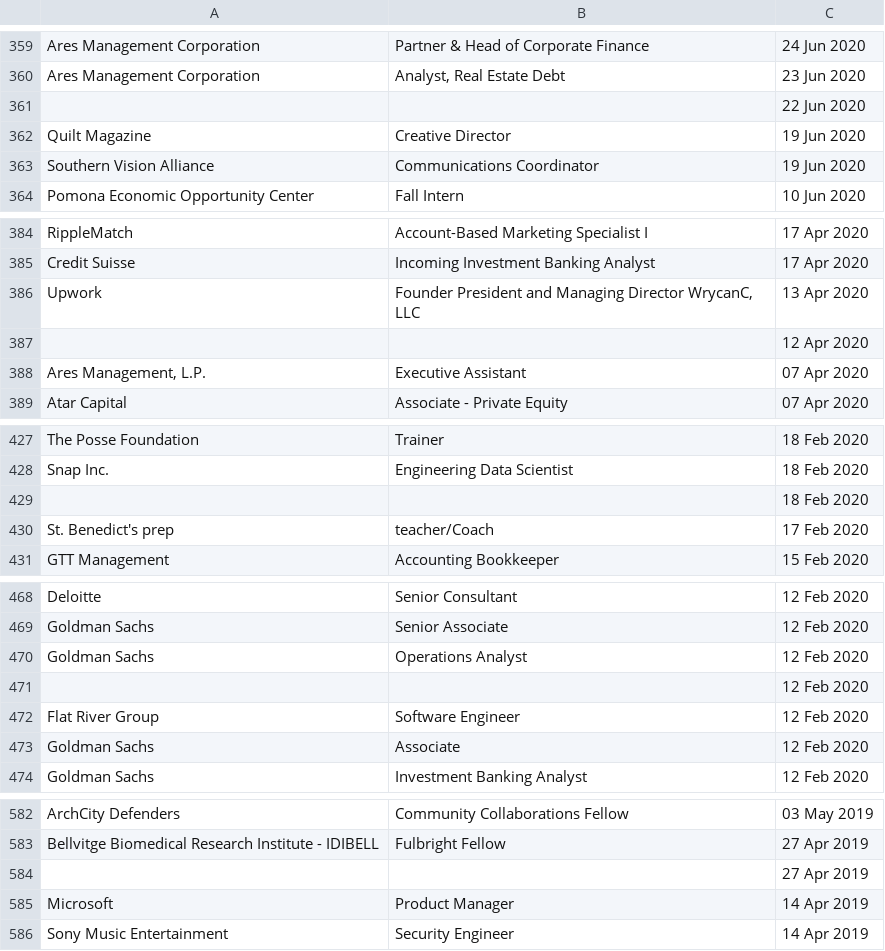
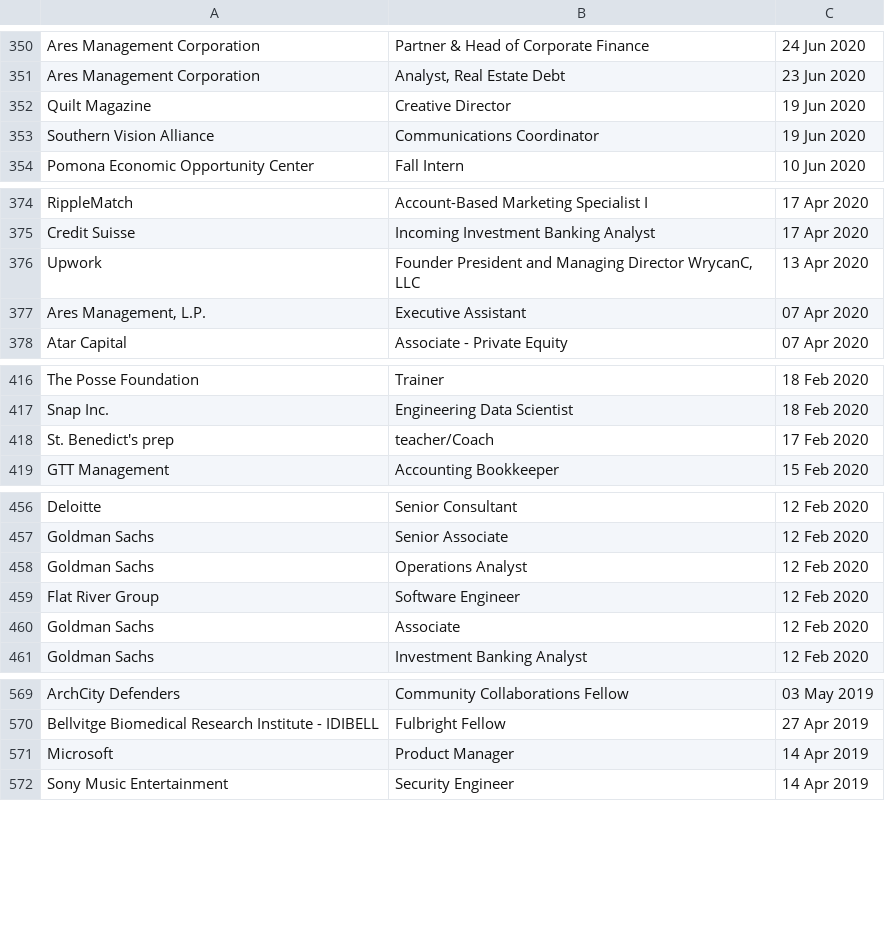
Before and after one commit to TuckerRasbury/02_VisualizingMyLinkedinNetwork, a CSV file: redacted_connections.csv, drawn as a sheet; only a part is shown, gaps mark what is left out; the diff covers the shown part only.

```diff
--- a/redacted_connections.csv
+++ b/redacted_connections.csv
@@ -360,3 +351,2 @@ Ares Management Corporation,Partner & Head of Corporate Finance,24 Jun 2020
 Ares Management Corporation,"Analyst, Real Estate Debt",23 Jun 2020
-,,22 Jun 2020
 Quilt Magazine,Creative Director,19 Jun 2020
@@ -386,3 +376,2 @@ Credit Suisse,Incoming Investment Banking Analyst,17 Apr 2020
 Upwork,"Founder President and Managing Director WrycanC, LLC",13 Apr 2020
-,,12 Apr 2020
 "Ares Management, L.P.",Executive Assistant,07 Apr 2020
@@ -428,3 +417,2 @@ The Posse Foundation,Trainer,18 Feb 2020
 Snap Inc.,Engineering Data Scientist ,18 Feb 2020
-,,18 Feb 2020
 St. Benedict's prep,teacher/Coach,17 Feb 2020
@@ -470,3 +458,2 @@ Goldman Sachs,Senior Associate,12 Feb 2020
 Goldman Sachs,Operations Analyst,12 Feb 2020
-,,12 Feb 2020
 Flat River Group,Software Engineer,12 Feb 2020
@@ -583,3 +570,2 @@ ArchCity Defenders,Community Collaborations Fellow,03 May 2019
 Bellvitge Biomedical Research Institute - IDIBELL,Fulbright Fellow,27 Apr 2019
-,,27 Apr 2019
 Microsoft,Product Manager,14 Apr 2019
```
Also changed, not shown: 29 removed rows elsewhere in this file, 1 other file.
